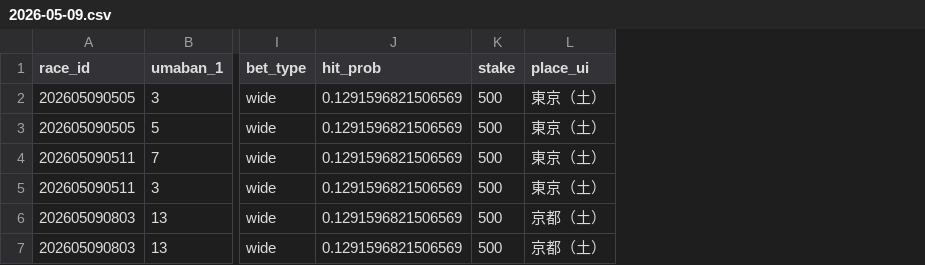
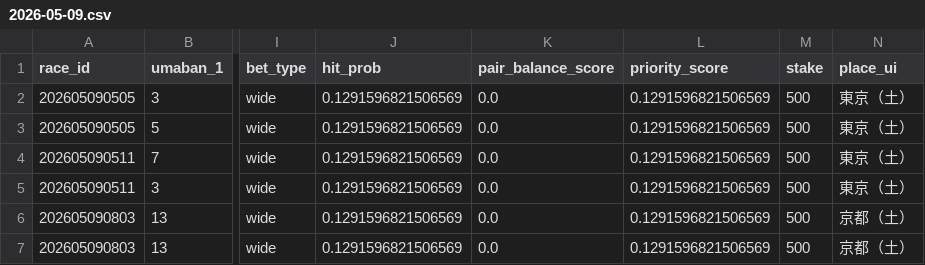
Before and after one commit to Kochi-Hase/rece_analysis, a CSV file: DailyReport/2026-05-09/2026-05-09.csv, drawn as a sheet; only a part is shown, gaps mark what is left out; the diff covers the shown part only; the diff names each change by its address in the sheet, - before the commit and + after, or states it on an @@ line.

```diff
--- a/DailyReport/2026-05-09/2026-05-09.csv
+++ b/DailyReport/2026-05-09/2026-05-09.csv
+column K (pair_balance_score), rows 2-7: all 0.0
+column L (priority_score), rows 2-7: all 0.1291596821506569
```
Also changed, not shown: 1 added row, 1 removed row and 57 edited cells elsewhere in this file, 1 other file.
